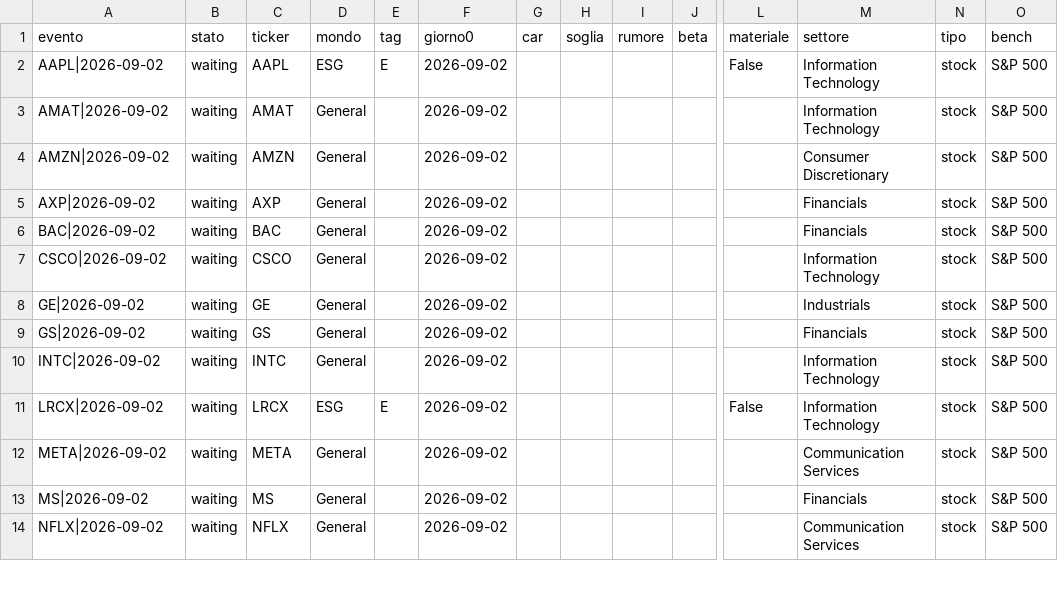
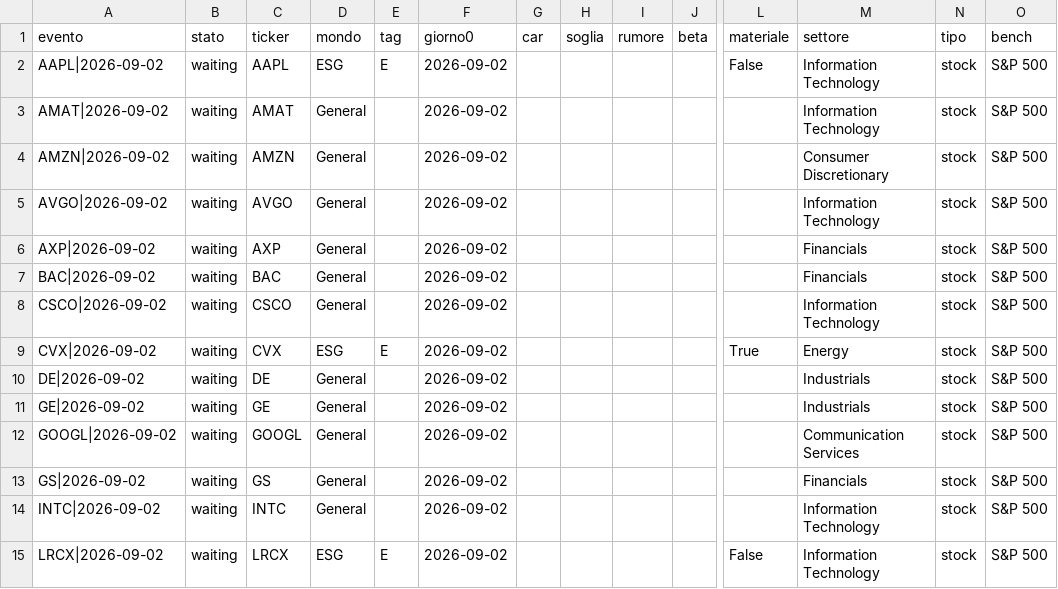
Before and after one commit to carlospinetto99/news-impact-tracker, a CSV file: eventi.csv, drawn as a sheet; only a part is shown, gaps mark what is left out; the shorter side is filled out with more unchanged rows; rows hold the shown columns only; the diff names each change by its address in the sheet, - before the commit and + after, or states it on an @@ line.

```diff
--- a/eventi.csv
+++ b/eventi.csv
+row 5: AVGO|2026-09-02 | waiting | AVGO | General |  | 2026-09-02 |  |  |  |  |  | Information Technology | stock | S&P 500
+row 9: CVX|2026-09-02 | waiting | CVX | ESG | E | 2026-09-02 |  |  |  |  | True | Energy | stock | S&P 500
+row 10: DE|2026-09-02 | waiting | DE | General |  | 2026-09-02 |  |  |  |  |  | Industrials | stock | S&P 500
+row 12: GOOGL|2026-09-02 | waiting | GOOGL | General |  | 2026-09-02 |  |  |  |  |  | Communication Services | stock | S&P 500
```
Also changed, not shown: 2 other files.
